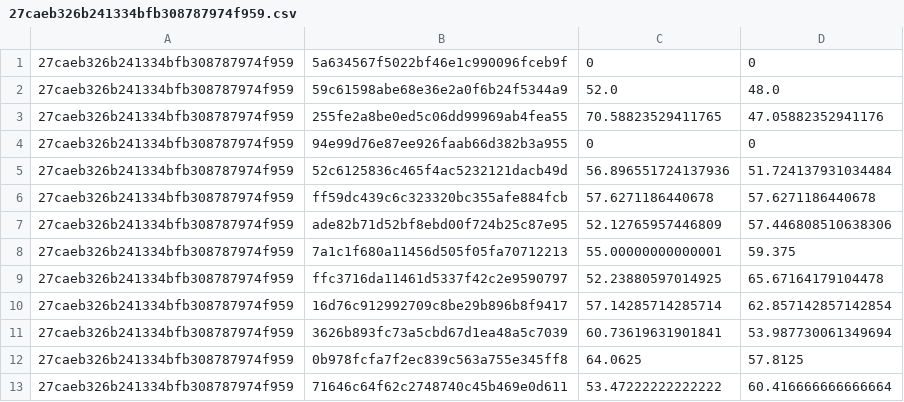
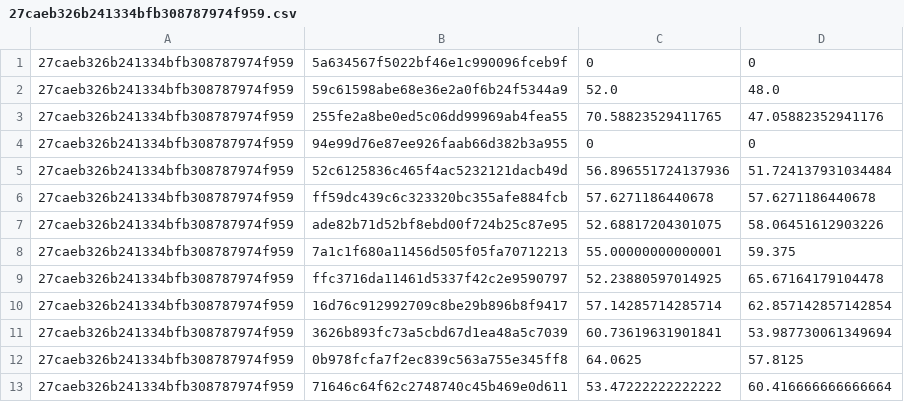
Before and after one commit to avliu/NBA-Hackathon, a CSV file: Basketball Analytics/output/27caeb326b241334bfb308787974f959.csv, drawn as a sheet; only a part is shown.

```diff
--- a/Basketball Analytics/output/27caeb326b241334bfb308787974f959.csv
+++ b/Basketball Analytics/output/27caeb326b241334bfb308787974f959.csv
@@ -6,3 +6,3 @@
 27caeb326b241334bfb308787974f959,ff59dc439c6c323320bc355afe884fcb,57.6271186440678,57.6271186440678
-27caeb326b241334bfb308787974f959,ade82b71d52bf8ebd00f724b25c87e95,52.12765957446809,57.446808510638306
+27caeb326b241334bfb308787974f959,ade82b71d52bf8ebd00f724b25c87e95,52.68817204301075,58.06451612903226
 27caeb326b241334bfb308787974f959,7a1c1f680a11456d505f05fa70712213,55.00000000000001,59.375
```
Also changed, not shown: Basketball Analytics/output/32f2054d115f0b36efaa76e3a80a97d6.csv, Basketball Analytics/output/70a984edc9dc4badf5c6be5835d6bdd4.csv, 50 other files.
